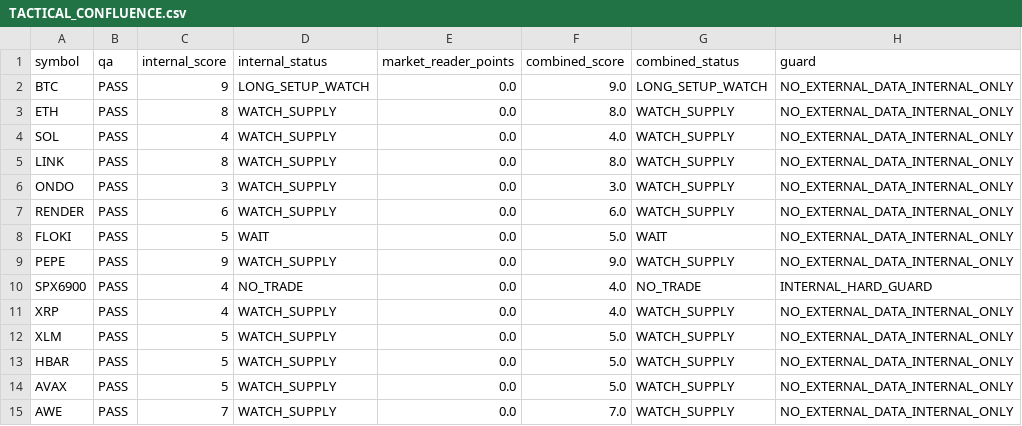
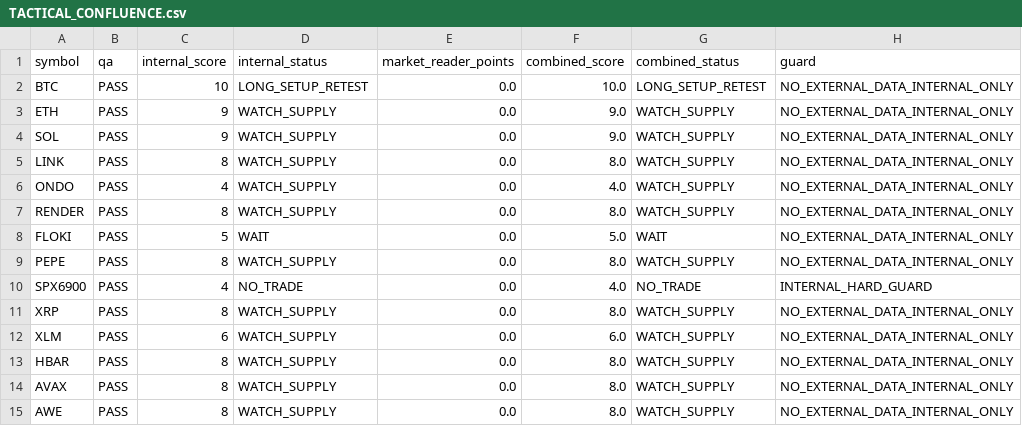
Before and after one commit to PawelKaminski12/TEST-LAB-V8, a CSV file: market_reader/TACTICAL_CONFLUENCE.csv, drawn as a sheet.

```diff
--- a/market_reader/TACTICAL_CONFLUENCE.csv
+++ b/market_reader/TACTICAL_CONFLUENCE.csv
@@ -1,15 +1,15 @@
 symbol,qa,internal_score,internal_status,market_reader_points,combined_score,combined_status,guard
-BTC,PASS,9,LONG_SETUP_WATCH,0.0,9.0,LONG_SETUP_WATCH,NO_EXTERNAL_DATA_INTERNAL_ONLY
-ETH,PASS,8,WATCH_SUPPLY,0.0,8.0,WATCH_SUPPLY,NO_EXTERNAL_DATA_INTERNAL_ONLY
-SOL,PASS,4,WATCH_SUPPLY,0.0,4.0,WATCH_SUPPLY,NO_EXTERNAL_DATA_INTERNAL_ONLY
+BTC,PASS,10,LONG_SETUP_RETEST,0.0,10.0,LONG_SETUP_RETEST,NO_EXTERNAL_DATA_INTERNAL_ONLY
+ETH,PASS,9,WATCH_SUPPLY,0.0,9.0,WATCH_SUPPLY,NO_EXTERNAL_DATA_INTERNAL_ONLY
+SOL,PASS,9,WATCH_SUPPLY,0.0,9.0,WATCH_SUPPLY,NO_EXTERNAL_DATA_INTERNAL_ONLY
 LINK,PASS,8,WATCH_SUPPLY,0.0,8.0,WATCH_SUPPLY,NO_EXTERNAL_DATA_INTERNAL_ONLY
-ONDO,PASS,3,WATCH_SUPPLY,0.0,3.0,WATCH_SUPPLY,NO_EXTERNAL_DATA_INTERNAL_ONLY
-RENDER,PASS,6,WATCH_SUPPLY,0.0,6.0,WATCH_SUPPLY,NO_EXTERNAL_DATA_INTERNAL_ONLY
+ONDO,PASS,4,WATCH_SUPPLY,0.0,4.0,WATCH_SUPPLY,NO_EXTERNAL_DATA_INTERNAL_ONLY
+RENDER,PASS,8,WATCH_SUPPLY,0.0,8.0,WATCH_SUPPLY,NO_EXTERNAL_DATA_INTERNAL_ONLY
 FLOKI,PASS,5,WAIT,0.0,5.0,WAIT,NO_EXTERNAL_DATA_INTERNAL_ONLY
-PEPE,PASS,9,WATCH_SUPPLY,0.0,9.0,WATCH_SUPPLY,NO_EXTERNAL_DATA_INTERNAL_ONLY
+PEPE,PASS,8,WATCH_SUPPLY,0.0,8.0,WATCH_SUPPLY,NO_EXTERNAL_DATA_INTERNAL_ONLY
 SPX6900,PASS,4,NO_TRADE,0.0,4.0,NO_TRADE,INTERNAL_HARD_GUARD
-XRP,PASS,4,WATCH_SUPPLY,0.0,4.0,WATCH_SUPPLY,NO_EXTERNAL_DATA_INTERNAL_ONLY
-XLM,PASS,5,WATCH_SUPPLY,0.0,5.0,WATCH_SUPPLY,NO_EXTERNAL_DATA_INTERNAL_ONLY
-HBAR,PASS,5,WATCH_SUPPLY,0.0,5.0,WATCH_SUPPLY,NO_EXTERNAL_DATA_INTERNAL_ONLY
-AVAX,PASS,5,WATCH_SUPPLY,0.0,5.0,WATCH_SUPPLY,NO_EXTERNAL_DATA_INTERNAL_ONLY
-AWE,PASS,7,WATCH_SUPPLY,0.0,7.0,WATCH_SUPPLY,NO_EXTERNAL_DATA_INTERNAL_ONLY
+XRP,PASS,8,WATCH_SUPPLY,0.0,8.0,WATCH_SUPPLY,NO_EXTERNAL_DATA_INTERNAL_ONLY
+XLM,PASS,6,WATCH_SUPPLY,0.0,6.0,WATCH_SUPPLY,NO_EXTERNAL_DATA_INTERNAL_ONLY
+HBAR,PASS,8,WATCH_SUPPLY,0.0,8.0,WATCH_SUPPLY,NO_EXTERNAL_DATA_INTERNAL_ONLY
+AVAX,PASS,8,WATCH_SUPPLY,0.0,8.0,WATCH_SUPPLY,NO_EXTERNAL_DATA_INTERNAL_ONLY
+AWE,PASS,8,WATCH_SUPPLY,0.0,8.0,WATCH_SUPPLY,NO_EXTERNAL_DATA_INTERNAL_ONLY
```
Also changed, not shown: 1 other file.
